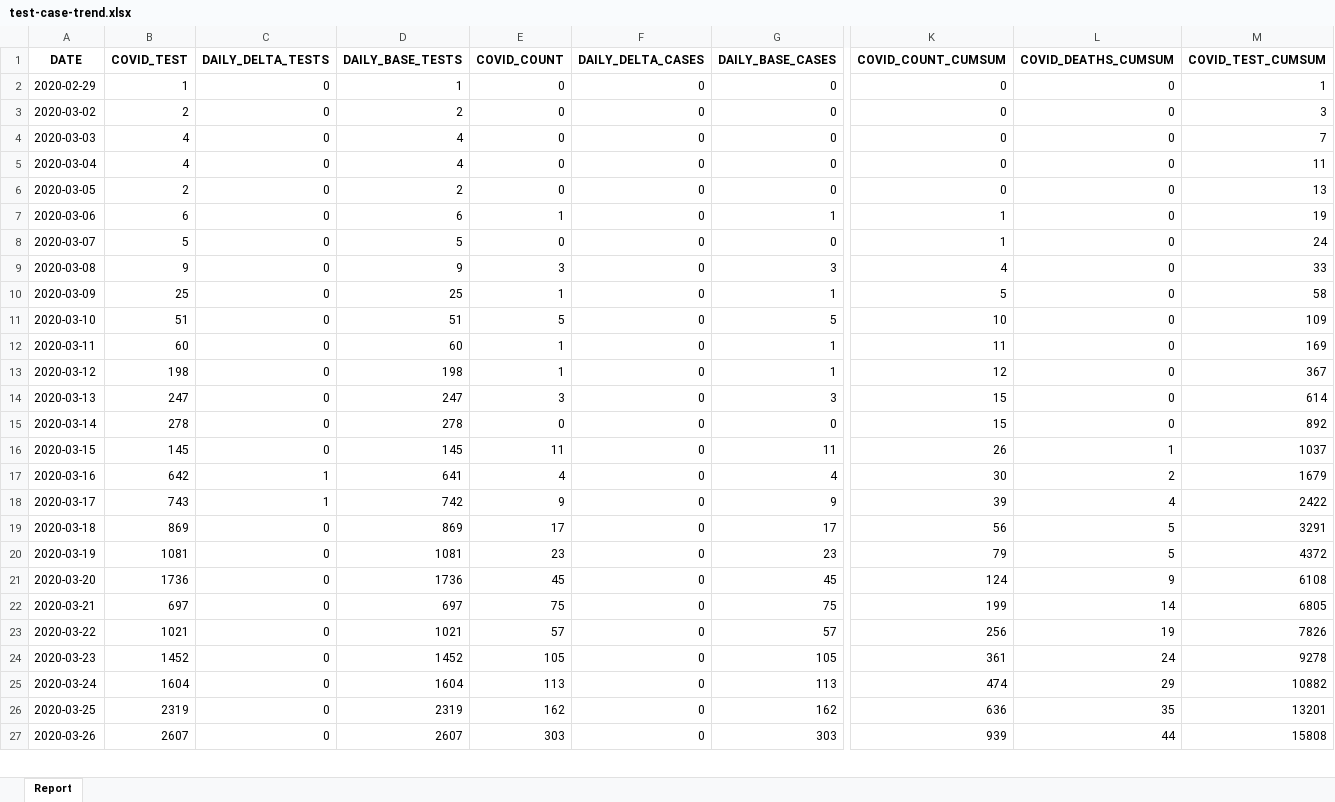
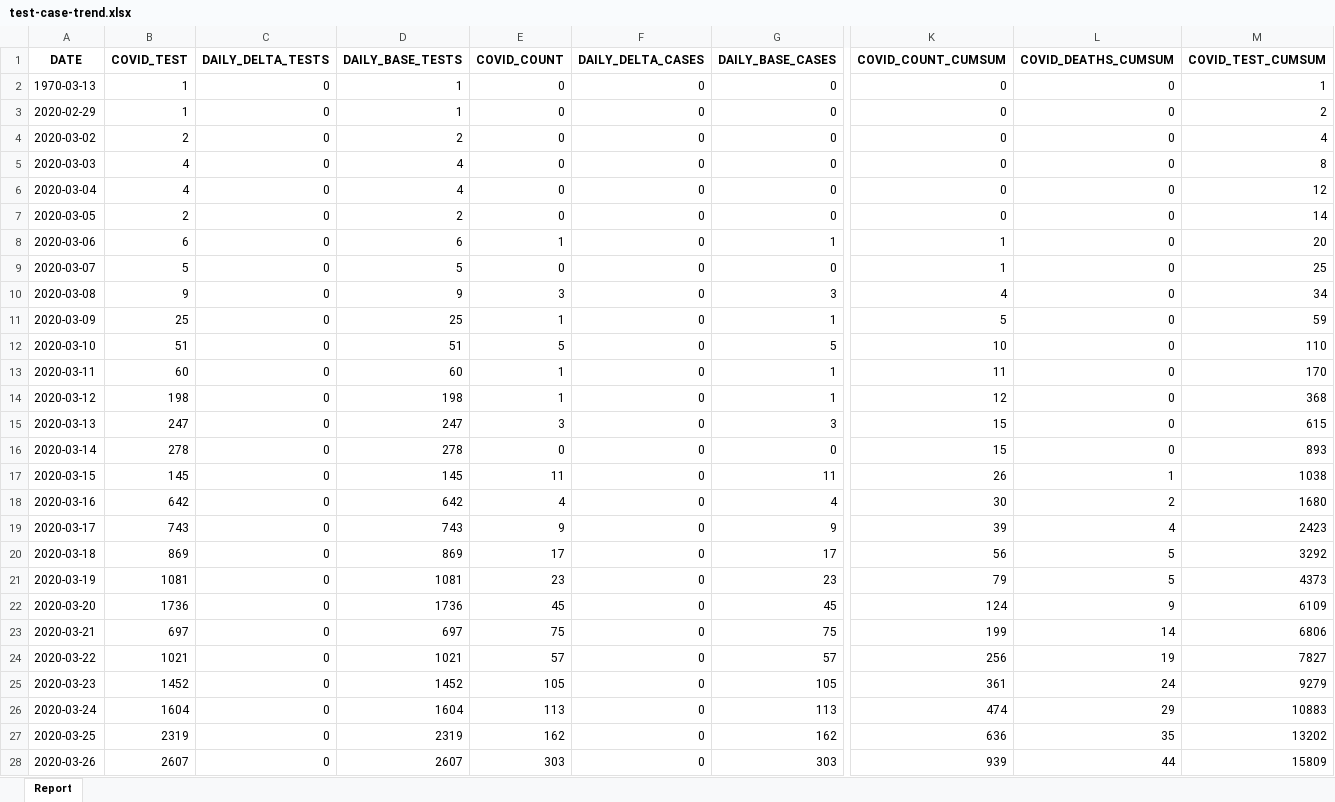
Before and after one commit to ercbk/Indiana-COVID-19-Tracker, an Excel workbook: data/test-case-trend.xlsx, sheet Report, drawn as a sheet; only a part is shown, gaps mark what is left out; values as stored, in another font and other column widths than the file's, no borders; addresses are those after the commit; rows hold the shown columns only; the diff covers the shown part only; the diff names each change by its address in the sheet, - before the commit and + after, or states it on an @@ line.

```diff
--- a/data/test-case-trend.xlsx (sheet Report)
+++ b/data/test-case-trend.xlsx (sheet Report)
+row 2: 1970-03-13 | 1 | 0 | 1 | 0 | 0 | 0 | 0 | 0 | 1
-M3 (COVID_TEST_CUMSUM): 1
+M3 (COVID_TEST_CUMSUM): 2
-M4 (COVID_TEST_CUMSUM): 3
+M4 (COVID_TEST_CUMSUM): 4
-M5 (COVID_TEST_CUMSUM): 7
+M5 (COVID_TEST_CUMSUM): 8
-M6 (COVID_TEST_CUMSUM): 11
+M6 (COVID_TEST_CUMSUM): 12
-M7 (COVID_TEST_CUMSUM): 13
+M7 (COVID_TEST_CUMSUM): 14
-M8 (COVID_TEST_CUMSUM): 19
+M8 (COVID_TEST_CUMSUM): 20
-M9 (COVID_TEST_CUMSUM): 24
+M9 (COVID_TEST_CUMSUM): 25
-M10 (COVID_TEST_CUMSUM): 33
+M10 (COVID_TEST_CUMSUM): 34
-M11 (COVID_TEST_CUMSUM): 58
+M11 (COVID_TEST_CUMSUM): 59
-M12 (COVID_TEST_CUMSUM): 109
+M12 (COVID_TEST_CUMSUM): 110
-M13 (COVID_TEST_CUMSUM): 169
+M13 (COVID_TEST_CUMSUM): 170
-M14 (COVID_TEST_CUMSUM): 367
+M14 (COVID_TEST_CUMSUM): 368
-M15 (COVID_TEST_CUMSUM): 614
+M15 (COVID_TEST_CUMSUM): 615
-M16 (COVID_TEST_CUMSUM): 892
+M16 (COVID_TEST_CUMSUM): 893
-M17 (COVID_TEST_CUMSUM): 1037
+M17 (COVID_TEST_CUMSUM): 1038
-C18:C19 (DAILY_DELTA_TESTS): 1
+C18:C19 (DAILY_DELTA_TESTS): 0
-D18 (DAILY_BASE_TESTS): 641
+D18 (DAILY_BASE_TESTS): 642
-M18 (COVID_TEST_CUMSUM): 1679
+M18 (COVID_TEST_CUMSUM): 1680
-D19 (DAILY_BASE_TESTS): 742
+D19 (DAILY_BASE_TESTS): 743
-M19 (COVID_TEST_CUMSUM): 2422
+M19 (COVID_TEST_CUMSUM): 2423
-M20 (COVID_TEST_CUMSUM): 3291
+M20 (COVID_TEST_CUMSUM): 3292
-M21 (COVID_TEST_CUMSUM): 4372
+M21 (COVID_TEST_CUMSUM): 4373
-M22 (COVID_TEST_CUMSUM): 6108
+M22 (COVID_TEST_CUMSUM): 6109
-M23 (COVID_TEST_CUMSUM): 6805
+M23 (COVID_TEST_CUMSUM): 6806
-M24 (COVID_TEST_CUMSUM): 7826
+M24 (COVID_TEST_CUMSUM): 7827
-M25 (COVID_TEST_CUMSUM): 9278
+M25 (COVID_TEST_CUMSUM): 9279
-M26 (COVID_TEST_CUMSUM): 10882
+M26 (COVID_TEST_CUMSUM): 10883
-M27 (COVID_TEST_CUMSUM): 13201
+M27 (COVID_TEST_CUMSUM): 13202
-M28 (COVID_TEST_CUMSUM): 15808
+M28 (COVID_TEST_CUMSUM): 15809
```
Also changed, not shown: 1 added row and 155 edited cells elsewhere in this sheet, 20 other files.
